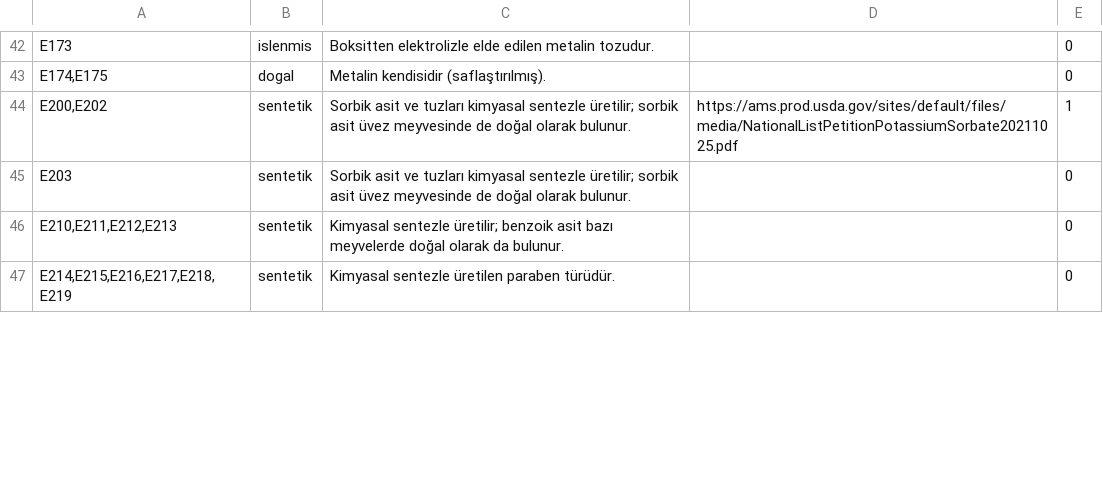
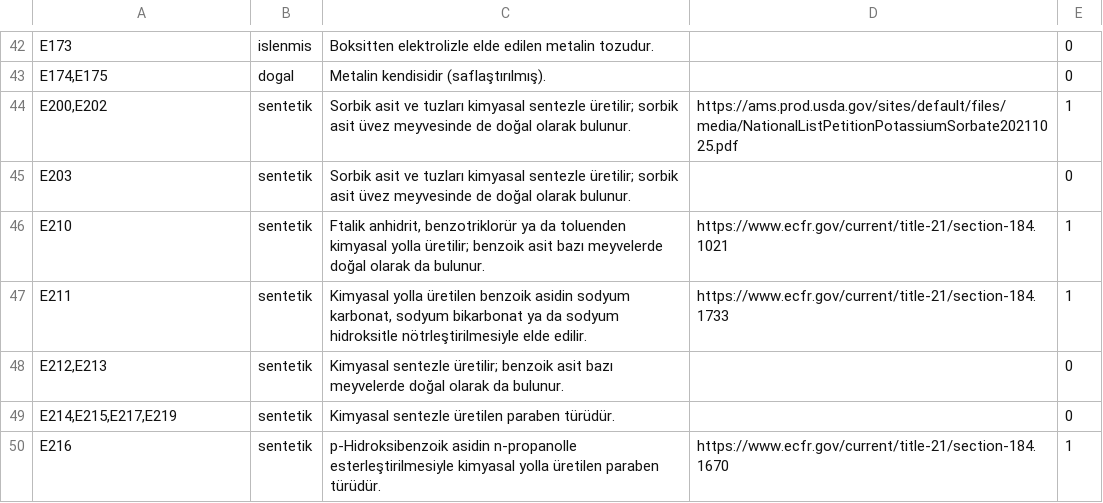
Before and after one commit to burakkagancan-ux/tagsis, a TSV file: kaynak/e_uretim.tsv, drawn as a sheet; only a part is shown, gaps mark what is left out; the diff covers the shown part only.

```diff
--- a/kaynak/e_uretim.tsv
+++ b/kaynak/e_uretim.tsv
@@ -45,3 +45,6 @@ E200,E202	sentetik	Sorbik asit ve tuzları kimyasal sentezle üretilir; sorbik a
 E203	sentetik	Sorbik asit ve tuzları kimyasal sentezle üretilir; sorbik asit üvez meyvesinde de doğal olarak bulunur.		0
-E210,E211,E212,E213	sentetik	Kimyasal sentezle üretilir; benzoik asit bazı meyvelerde doğal olarak da bulunur.		0
-E214,E215,E216,E217,E218,E219	sentetik	Kimyasal sentezle üretilen paraben türüdür.		0
+E210	sentetik	Ftalik anhidrit, benzotriklorür ya da toluenden kimyasal yolla üretilir; benzoik asit bazı meyvelerde doğal olarak da bulunur.	https://www.ecfr.gov/current/title-21/section-184.1021	1
+E211	sentetik	Kimyasal yolla üretilen benzoik asidin sodyum karbonat, sodyum bikarbonat ya da sodyum hidroksitle nötrleştirilmesiyle elde edilir.	https://www.ecfr.gov/current/title-21/section-184.1733	1
+E212,E213	sentetik	Kimyasal sentezle üretilir; benzoik asit bazı meyvelerde doğal olarak da bulunur.		0
+E214,E215,E217,E219	sentetik	Kimyasal sentezle üretilen paraben türüdür.		0
+E216	sentetik	p-Hidroksibenzoik asidin n-propanolle esterleştirilmesiyle kimyasal yolla üretilen paraben türüdür.	https://www.ecfr.gov/current/title-21/section-184.1670	1
```
Also changed, not shown: 22 added rows and 13 edited cells elsewhere in this file, 5 other files.
